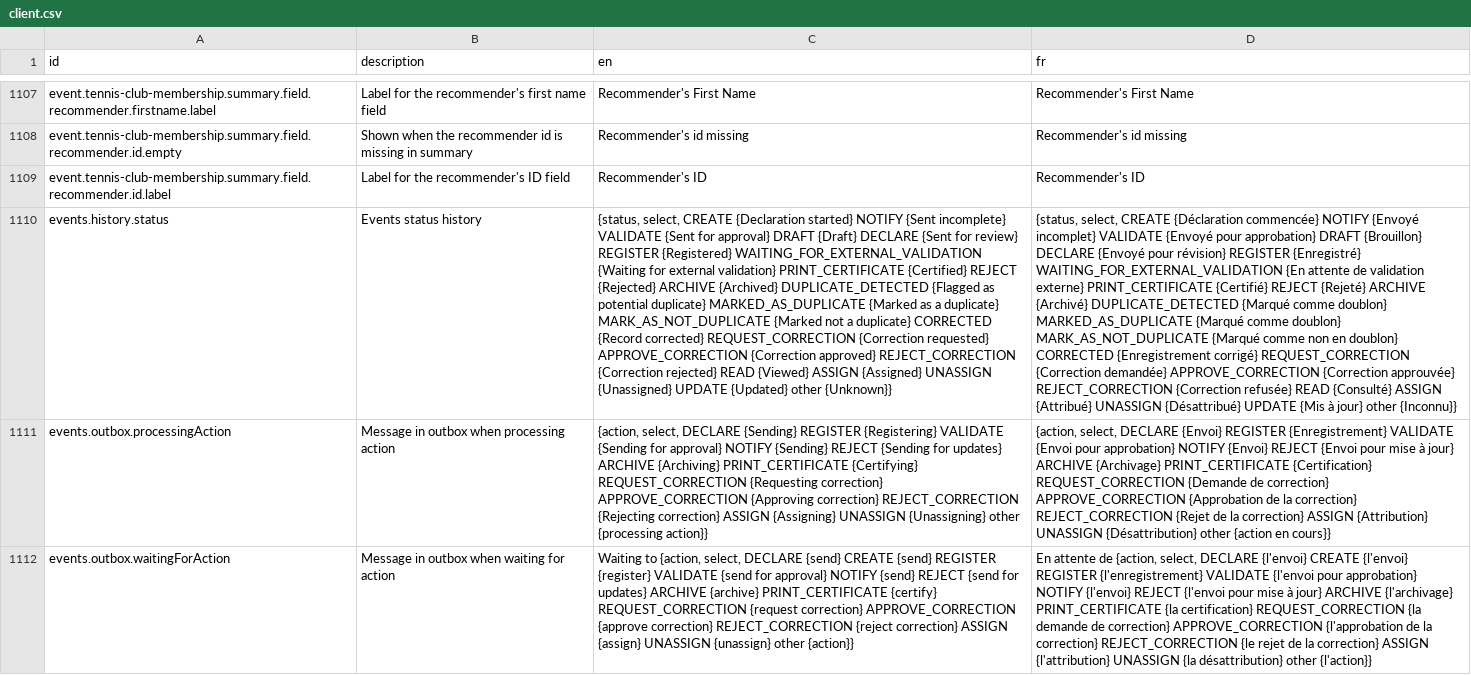
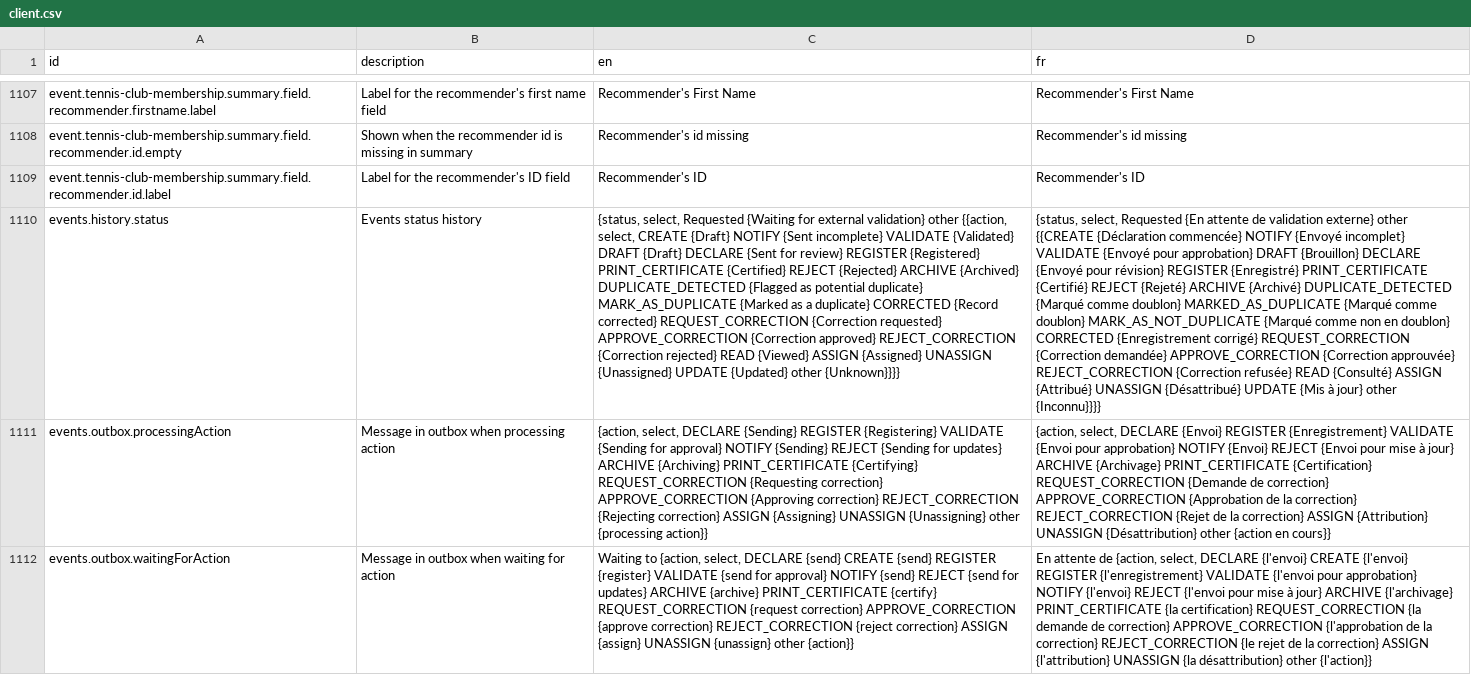
Before and after one commit to opencrvs/opencrvs-countryconfig, a CSV file: src/translations/client.csv, drawn as a sheet; only a part is shown, gaps mark what is left out; the diff names each change by its address in the sheet, - before the commit and + after, or states it on an @@ line.

Commit message:
fix: translation

```diff
--- a/src/translations/client.csv
+++ b/src/translations/client.csv
-C1110 (en): {status, select, CREATE {Declaration started} NOTIFY {Sent incomplete} VALIDATE {Sent for approval} DRAFT {Draft} DECLARE {Sent for review} REGISTER {Registered} WAITING_FOR_EXTERNAL_VALIDATION {Waiting for external validation} PRINT_CERTIFICATE {Certified} REJECT {Rejected} ARCHIVE {Archived} DUPLICATE_DETECTED {Flagged as potential duplicate} MARKED_AS_DUPLICATE {Marked as a duplicate} MARK_AS_NOT_DUPLICATE {Marked not a duplicate} CORRECTED {Record corrected} REQUEST_CORRECTION {Correction requested} APPROVE_CORRECTION {Correction approved} REJECT_CORRECTION {Correction rejected} READ {Viewed} ASSIGN {Assigned} UNASSIGN {Unassigned} UPDATE {Updated} other {Unknown}}
+C1110 (en): {status, select, Requested {Waiting for external validation} other {{action, select, CREATE {Draft} NOTIFY {Sent incomplete} VALIDATE {Validated} DRAFT {Draft} DECLARE {Sent for review} REGISTER {Registered} PRINT_CERTIFICATE {Certified} REJECT {Rejected} ARCHIVE {Archived} DUPLICATE_DETECTED {Flagged as potential duplicate} MARK_AS_DUPLICATE {Marked as a duplicate} CORRECTED {Record corrected} REQUEST_CORRECTION {Correction requested} APPROVE_CORRECTION {Correction approved} REJECT_CORRECTION {Correction rejected} READ {Viewed} ASSIGN {Assigned} UNASSIGN {Unassigned} UPDATE {Updated} other {Unknown}}}}
-D1110 (fr): {status, select, CREATE {Déclaration commencée} NOTIFY {Envoyé incomplet} VALIDATE {Envoyé pour approbation} DRAFT {Brouillon} DECLARE {Envoyé pour révision} REGISTER {Enregistré} WAITING_FOR_EXTERNAL_VALIDATION {En attente de validation externe} PRINT_CERTIFICATE {Certifié} REJECT {Rejeté} ARCHIVE {Archivé} DUPLICATE_DETECTED {Marqué comme doublon} MARKED_AS_DUPLICATE {Marqué comme doublon} MARK_AS_NOT_DUPLICATE {Marqué comme non en doublon} CORRECTED {Enregistrement corrigé} REQUEST_CORRECTION {Correction demandée} APPROVE_CORRECTION {Correction approuvée} REJECT_CORRECTION {Correction refusée} READ {Consulté} ASSIGN {Attribué} UNASSIGN {Désattribué} UPDATE {Mis à jour} other {Inconnu}}
+D1110 (fr): {status, select, Requested {En attente de validation externe} other {{CREATE {Déclaration commencée} NOTIFY {Envoyé incomplet} VALIDATE {Envoyé pour approbation} DRAFT {Brouillon} DECLARE {Envoyé pour révision} REGISTER {Enregistré} PRINT_CERTIFICATE {Certifié} REJECT {Rejeté} ARCHIVE {Archivé} DUPLICATE_DETECTED {Marqué comme doublon} MARKED_AS_DUPLICATE {Marqué comme doublon} MARK_AS_NOT_DUPLICATE {Marqué comme non en doublon} CORRECTED {Enregistrement corrigé} REQUEST_CORRECTION {Correction demandée} APPROVE_CORRECTION {Correction approuvée} REJECT_CORRECTION {Correction refusée} READ {Consulté} ASSIGN {Attribué} UNASSIGN {Désattribué} UPDATE {Mis à jour} other {Inconnu}}}}
```
